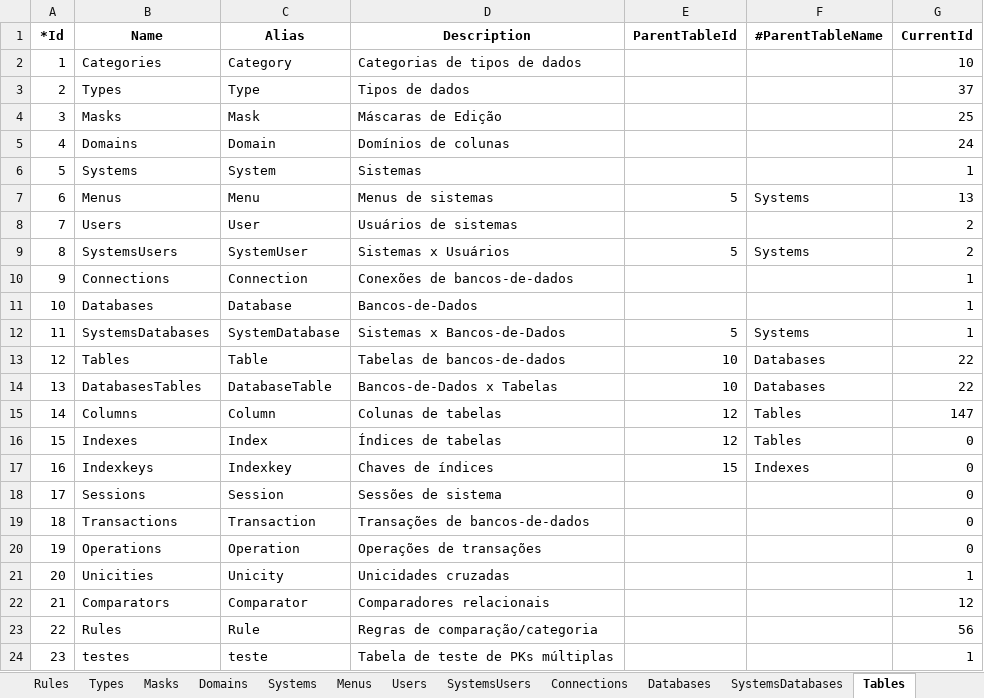
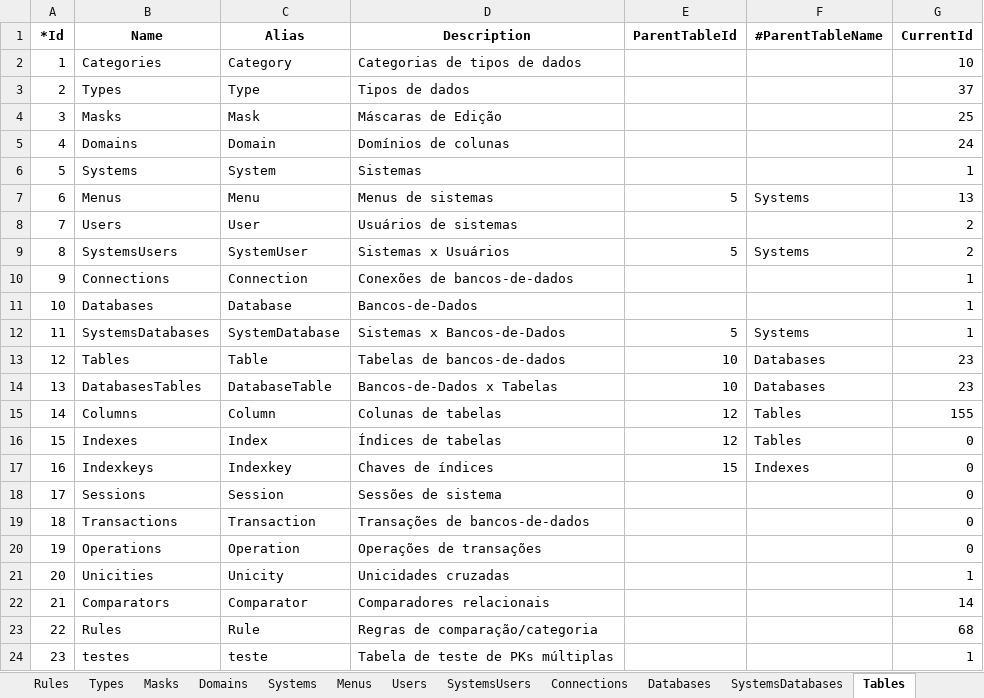
Before and after one commit to joaolabrego/CRUDEX, an Excel workbook: CRUDEX/StaticFiles/Assets/CRUDEX.xlsm, sheet Tables, drawn as a sheet; values as stored, in another font and other column widths than the file's, no borders; the diff names each change by its address in the sheet, - before the commit and + after, or states it on an @@ line.

```diff
--- a/CRUDEX/StaticFiles/Assets/CRUDEX.xlsm (sheet Tables)
+++ b/CRUDEX/StaticFiles/Assets/CRUDEX.xlsm (sheet Tables)
-G13:G14 (CurrentId): 22
+G13:G14 (CurrentId): 23
-G15 (CurrentId): 147
+G15 (CurrentId): 155
-G22 (CurrentId): 12
+G22 (CurrentId): 14
-G23 (CurrentId): 56
+G23 (CurrentId): 68
```
Also changed, not shown: sheet Rules, sheet Comparators, sheet Columns, formulas that keep their value, CRUDEX/StaticFiles/Assets/CRUDEX_Novissimo.xlsm, 22 other files.
